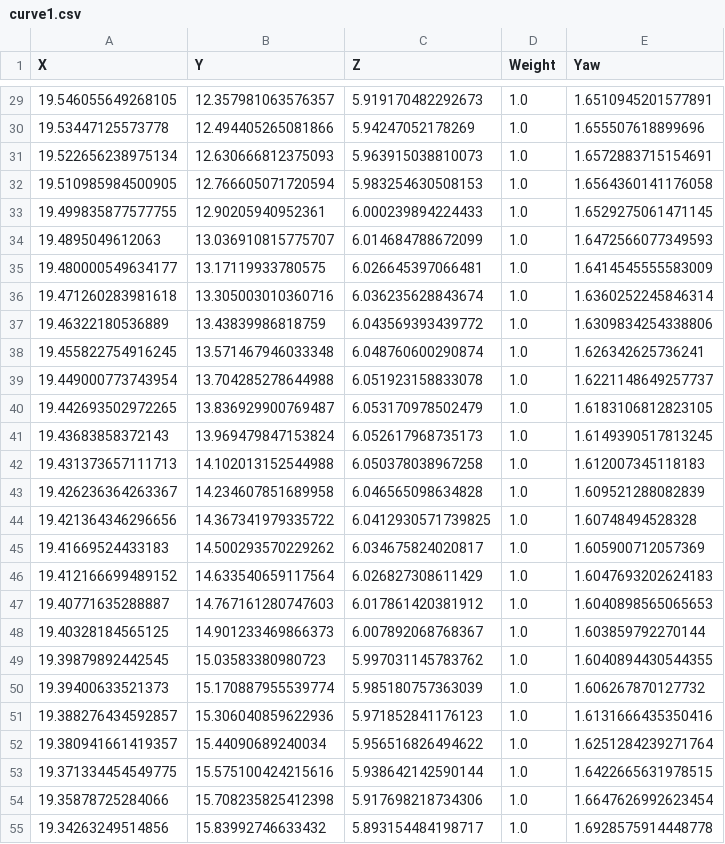
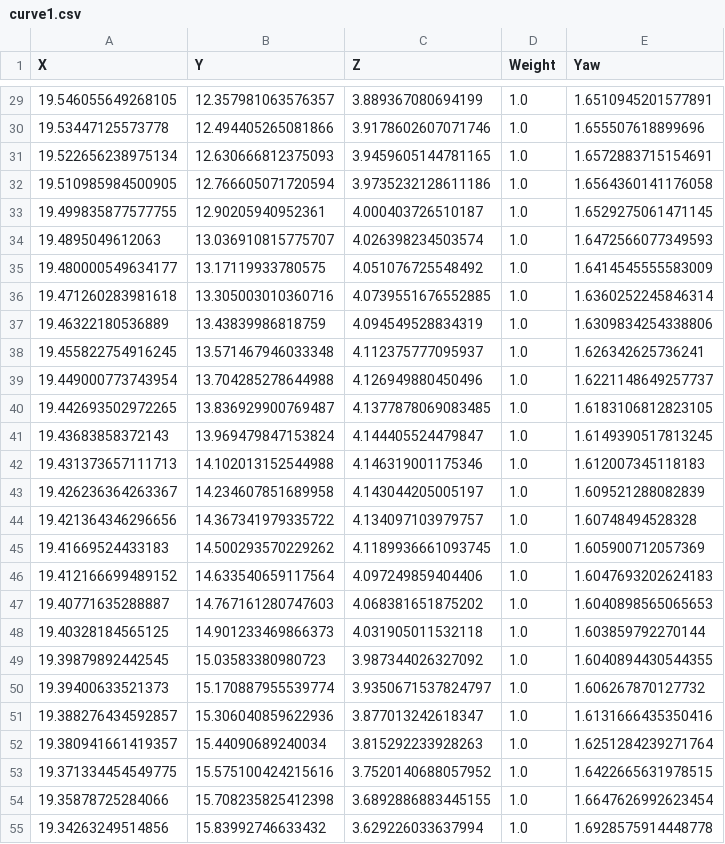
Before and after one commit to jlx-dxl/F1tenth-Final-Race-Agent-and-Toolbox, a CSV file: curve1.csv, drawn as a sheet; only a part is shown, gaps mark what is left out; the diff covers the shown part only.

```diff
--- a/curve1.csv
+++ b/curve1.csv
@@ -29,27 +29,27 @@ X,Y,Z,Weight,Yaw
-19.546055649268105,12.357981063576357,5.919170482292673,1.0,1.6510945201577891
-19.53447125573778,12.494405265081866,5.94247052178269,1.0,1.655507618899696
-19.522656238975134,12.630666812375093,5.963915038810073,1.0,1.6572883715154691
-19.510985984500905,12.766605071720594,5.983254630508153,1.0,1.6564360141176058
-19.499835877577755,12.90205940952361,6.000239894224433,1.0,1.6529275061471145
-19.4895049612063,13.036910815775707,6.014684788672099,1.0,1.6472566077349593
-19.480000549634177,13.17119933780575,6.026645397066481,1.0,1.6414545555583009
-19.471260283981618,13.305003010360716,6.036235628843674,1.0,1.6360252245846314
-19.46322180536889,13.43839986818759,6.043569393439772,1.0,1.6309834254338806
-19.455822754916245,13.571467946033348,6.048760600290874,1.0,1.626342625736241
-19.449000773743954,13.704285278644988,6.051923158833078,1.0,1.6221148649257737
-19.442693502972265,13.836929900769487,6.053170978502479,1.0,1.6183106812823105
-19.43683858372143,13.969479847153824,6.052617968735173,1.0,1.6149390517813245
-19.431373657111713,14.102013152544988,6.050378038967258,1.0,1.612007345118183
-19.426236364263367,14.234607851689958,6.046565098634828,1.0,1.609521288082839
-19.421364346296656,14.367341979335722,6.0412930571739825,1.0,1.60748494528328
-19.41669524433183,14.500293570229262,6.034675824020817,1.0,1.605900712057369
-19.412166699489152,14.633540659117564,6.026827308611429,1.0,1.6047693202624183
-19.40771635288887,14.767161280747603,6.017861420381912,1.0,1.6040898565065653
-19.40328184565125,14.901233469866373,6.007892068768367,1.0,1.603859792270144
-19.39879892442545,15.03583380980723,5.997031145783762,1.0,1.6040894430544355
-19.39400633521373,15.170887955539774,5.985180757363039,1.0,1.606267870127732
-19.388276434592857,15.306040859622936,5.971852841176123,1.0,1.6131666435350416
-19.380941661419357,15.44090689240034,5.956516826494622,1.0,1.6251284239271764
-19.371334454549775,15.575100424215616,5.938642142590144,1.0,1.6422665631978515
-19.35878725284066,15.708235825412398,5.917698218734306,1.0,1.6647626992623454
-19.34263249514856,15.83992746633432,5.893154484198717,1.0,1.6928575914448778
+19.546055649268105,12.357981063576357,3.889367080694199,1.0,1.6510945201577891
+19.53447125573778,12.494405265081866,3.9178602607071746,1.0,1.655507618899696
+19.522656238975134,12.630666812375093,3.9459605144781165,1.0,1.6572883715154691
+19.510985984500905,12.766605071720594,3.9735232128611186,1.0,1.6564360141176058
+19.499835877577755,12.90205940952361,4.000403726510187,1.0,1.6529275061471145
+19.4895049612063,13.036910815775707,4.026398234503574,1.0,1.6472566077349593
+19.480000549634177,13.17119933780575,4.051076725548492,1.0,1.6414545555583009
+19.471260283981618,13.305003010360716,4.0739551676552885,1.0,1.6360252245846314
+19.46322180536889,13.43839986818759,4.094549528834319,1.0,1.6309834254338806
+19.455822754916245,13.571467946033348,4.112375777095937,1.0,1.626342625736241
+19.449000773743954,13.704285278644988,4.126949880450496,1.0,1.6221148649257737
+19.442693502972265,13.836929900769487,4.1377878069083485,1.0,1.6183106812823105
+19.43683858372143,13.969479847153824,4.144405524479847,1.0,1.6149390517813245
+19.431373657111713,14.102013152544988,4.146319001175346,1.0,1.612007345118183
+19.426236364263367,14.234607851689958,4.143044205005197,1.0,1.609521288082839
+19.421364346296656,14.367341979335722,4.134097103979757,1.0,1.60748494528328
+19.41669524433183,14.500293570229262,4.1189936661093745,1.0,1.605900712057369
+19.412166699489152,14.633540659117564,4.097249859404406,1.0,1.6047693202624183
+19.40771635288887,14.767161280747603,4.068381651875202,1.0,1.6040898565065653
+19.40328184565125,14.901233469866373,4.031905011532118,1.0,1.603859792270144
+19.39879892442545,15.03583380980723,3.987344026327092,1.0,1.6040894430544355
+19.39400633521373,15.170887955539774,3.9350671537824797,1.0,1.606267870127732
+19.388276434592857,15.306040859622936,3.877013242618347,1.0,1.6131666435350416
+19.380941661419357,15.44090689240034,3.815292233928263,1.0,1.6251284239271764
+19.371334454549775,15.575100424215616,3.7520140688057952,1.0,1.6422665631978515
+19.35878725284066,15.708235825412398,3.6892886883445155,1.0,1.6647626992623454
+19.34263249514856,15.83992746633432,3.629226033637994,1.0,1.6928575914448778
```
Also changed, not shown: 173 edited cells elsewhere in this file, 2 other files.
